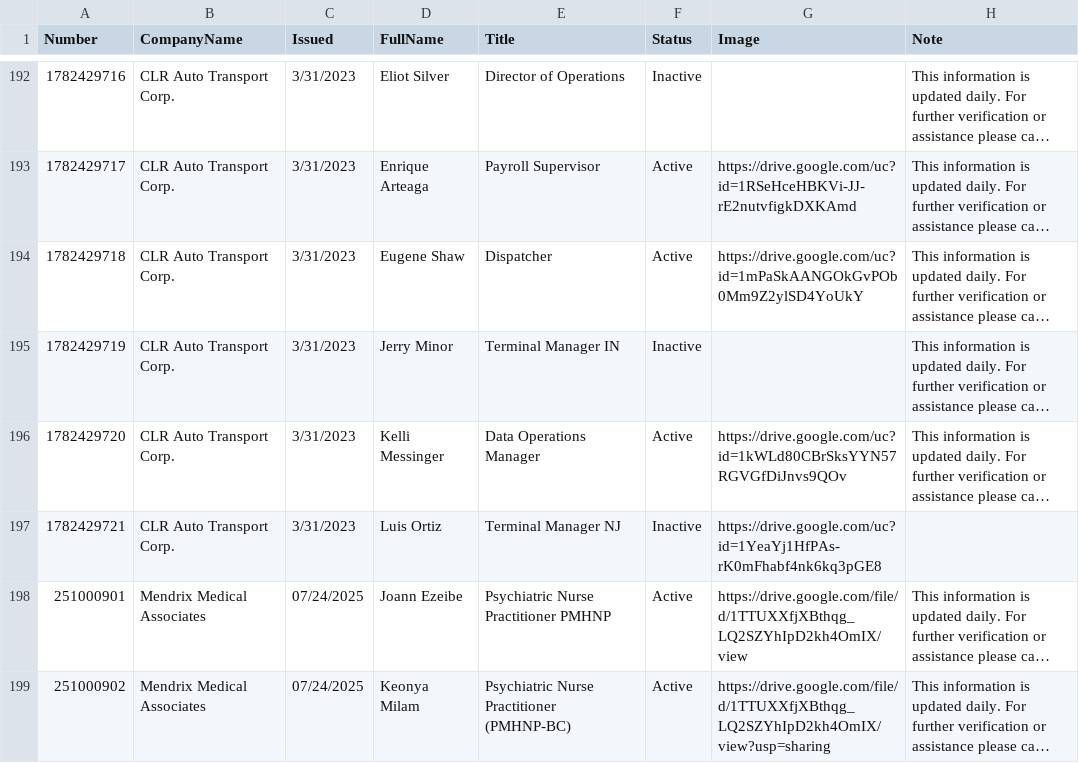
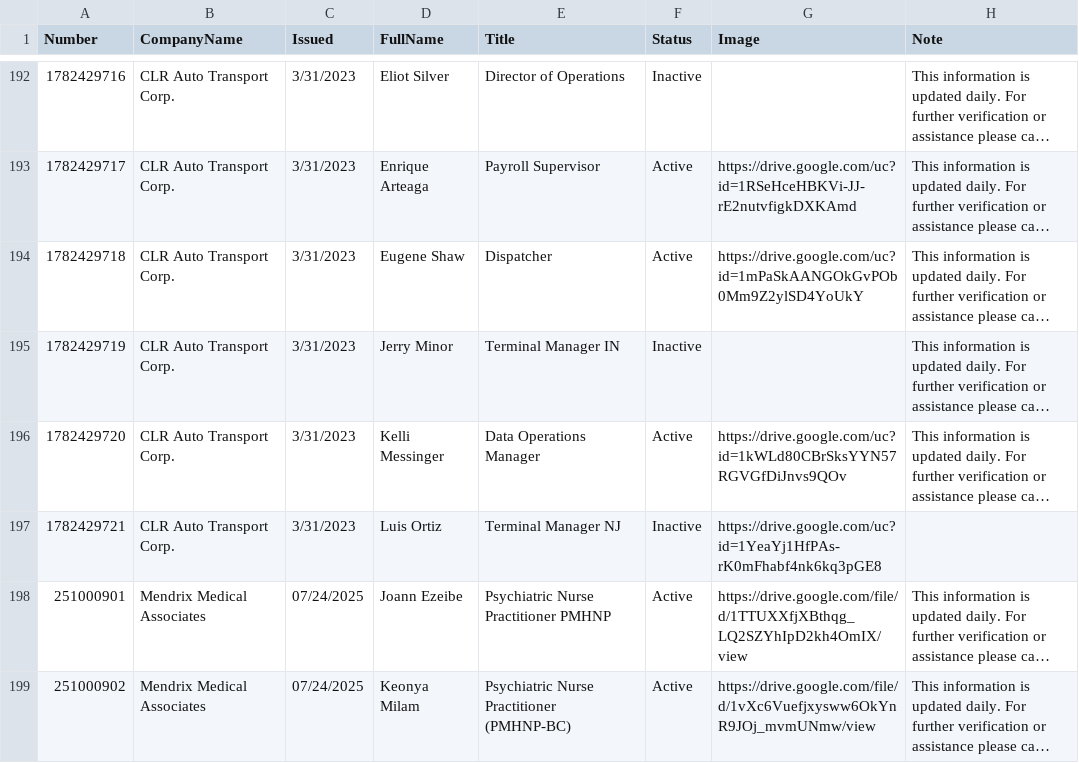
Before and after one commit to diversifiedcompany/badge-data, a CSV file: verifyidbadge.csv, drawn as a sheet; only a part is shown, gaps mark what is left out; long unchanged cells end in …; the diff names each change by its address in the sheet, - before the commit and + after, or states it on an @@ line.

Commit message:
Update via Admin Panel

```diff
--- a/verifyidbadge.csv
+++ b/verifyidbadge.csv
-G199 (Image): https://drive.google.com/file/d/1TTUXXfjXBthqg_LQ2SZYhIpD2kh4OmIX/view?usp=sharing
+G199 (Image): https://drive.google.com/file/d/1vXc6Vuefjxysww6OkYnR9JOj_mvmUNmw/view
```
